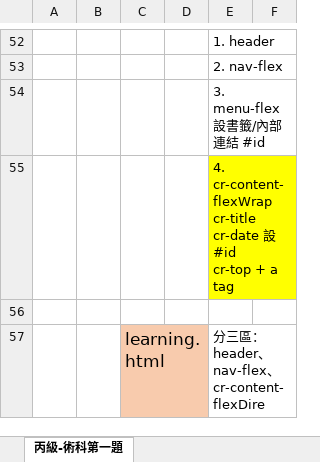
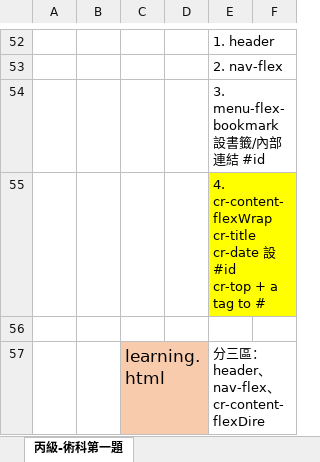
Before and after one commit to meganlii/megan-html-learning, an Excel workbook: test-css目錄.xlsx, sheet 丙級-術科第一題, drawn as a sheet; only a part is shown, gaps mark what is left out; values as stored, in another font and other column widths than the file's, no borders; the diff names each change by its address in the sheet, - before the commit and + after, or states it on an @@ line.

Commit message:
修改class名稱menu-flex-bookmark

```diff
--- a/test-css目錄.xlsx (sheet 丙級-術科第一題)
+++ b/test-css目錄.xlsx (sheet 丙級-術科第一題)
-E54: 3. menu-flex 設書籤/內部連結 #id
+E54: 3. menu-flex-bookmark 設書籤/內部連結 #id
-E55: …a tag
+E55: …a tag to #
```
Also changed, not shown: 1 other file.
